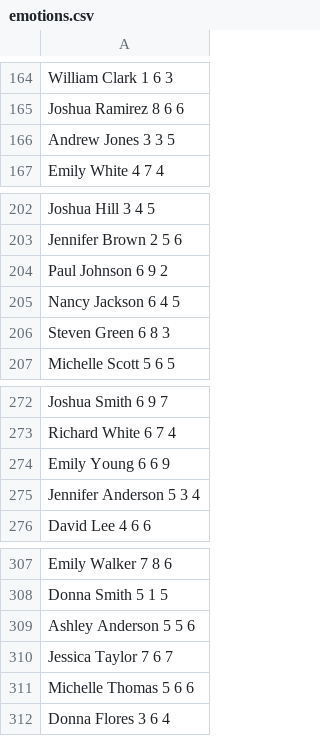
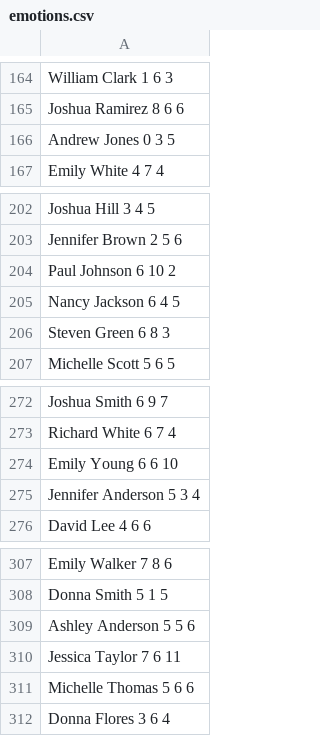
Before and after one commit to Tallivm/vu-python, a CSV file: emotions.csv, drawn as a sheet; only a part is shown, gaps mark what is left out; the diff covers the shown part only.

```diff
--- a/emotions.csv
+++ b/emotions.csv
@@ -165,3 +165,3 @@ William Clark 1 6 3
 Joshua Ramirez 8 6 6
-Andrew Jones 3 3 5
+Andrew Jones 0 3 5
 Emily White 4 7 4
@@ -203,3 +203,3 @@ Joshua Hill 3 4 5
 Jennifer Brown 2 5 6
-Paul Johnson 6 9 2
+Paul Johnson 6 10 2
 Nancy Jackson 6 4 5
@@ -273,3 +273,3 @@ Joshua Smith 6 9 7
 Richard White 6 7 4
-Emily Young 6 6 9
+Emily Young 6 6 10
 Jennifer Anderson 5 3 4
@@ -309,3 +309,3 @@ Donna Smith 5 1 5
 Ashley Anderson 5 5 6
-Jessica Taylor 7 6 7
+Jessica Taylor 7 6 11
 Michelle Thomas 5 6 6
```
Also changed, not shown: 7 edited cells elsewhere in this file.
